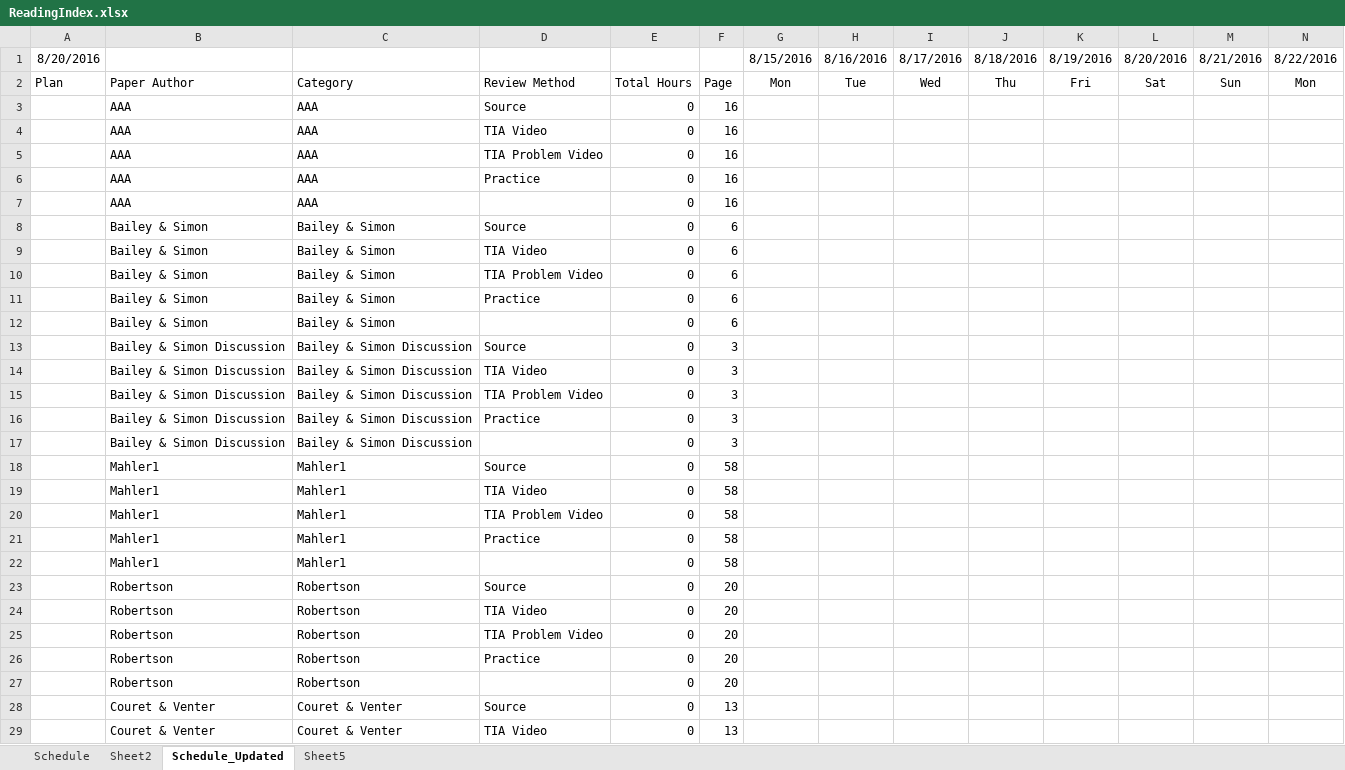
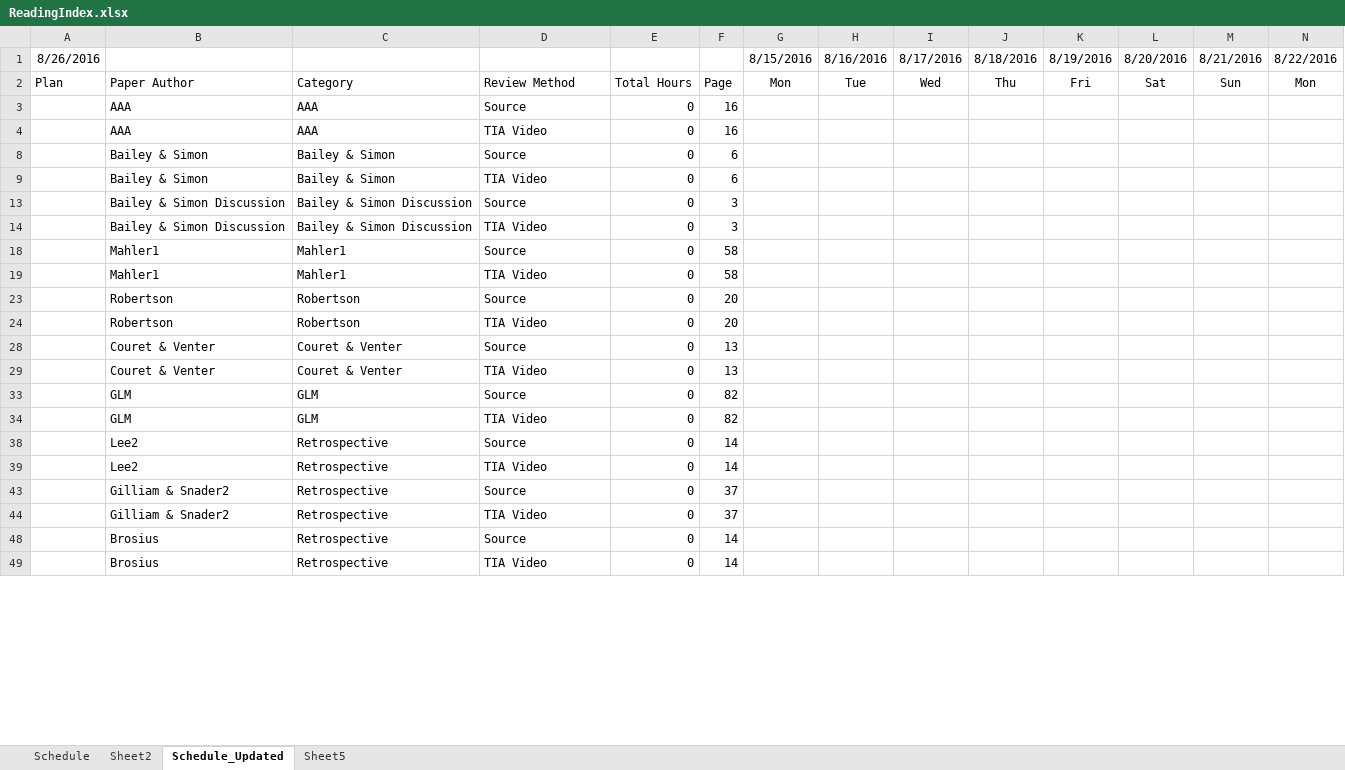
Before and after one commit to lli0711/Exam8, an Excel workbook: ReadingIndex.xlsx, sheet Schedule_Updated, drawn as a sheet; only a part is shown; the shorter side is filled out with more unchanged rows; values as stored, in another font and other column widths than the file's, no borders; removed rows and columns are numbered as before the commit, all else as after; rows hold the shown columns only; the diff covers the shown part only; the diff names each change by its address in the sheet, - before the commit and + after, or states it on an @@ line.

Commit message:
8.26 updates

```diff
--- a/ReadingIndex.xlsx (sheet Schedule_Updated)
+++ b/ReadingIndex.xlsx (sheet Schedule_Updated)
-A1: 8/20/2016
+A1: 8/26/2016
@@ row 5 hidden:  | AAA | AAA | TIA Problem Video | 0 | 16 @@
@@ row 6 hidden:  | AAA | AAA | Practice | 0 | 16 @@
@@ row 7 hidden:  | AAA | AAA |  | 0 | 16 @@
@@ row 10 hidden:  | Bailey & Simon | Bailey & Simon | TIA Problem Video | 0 | 6 @@
@@ row 11 hidden:  | Bailey & Simon | Bailey & Simon | Practice | 0 | 6 @@
@@ row 12 hidden:  | Bailey & Simon | Bailey & Simon |  | 0 | 6 @@
@@ row 15 hidden:  | Bailey & Simon Discussion | Bailey & Simon Discussion | TIA Problem Video | 0 | 3 @@
@@ row 16 hidden:  | Bailey & Simon Discussion | Bailey & Simon Discussion | Practice | 0 | 3 @@
@@ row 17 hidden:  | Bailey & Simon Discussion | Bailey & Simon Discussion |  | 0 | 3 @@
@@ row 20 hidden:  | Mahler1 | Mahler1 | TIA Problem Video | 0 | 58 @@
@@ row 21 hidden:  | Mahler1 | Mahler1 | Practice | 0 | 58 @@
@@ row 22 hidden:  | Mahler1 | Mahler1 |  | 0 | 58 @@
@@ row 25 hidden:  | Robertson | Robertson | TIA Problem Video | 0 | 20 @@
@@ row 26 hidden:  | Robertson | Robertson | Practice | 0 | 20 @@
@@ row 27 hidden:  | Robertson | Robertson |  | 0 | 20 @@
```
Also changed, not shown: 2 added rows, 11 removed rows, 62 hidden or unhidden rows and 22 edited cells elsewhere in this sheet, hidden cells, charts or pictures.
